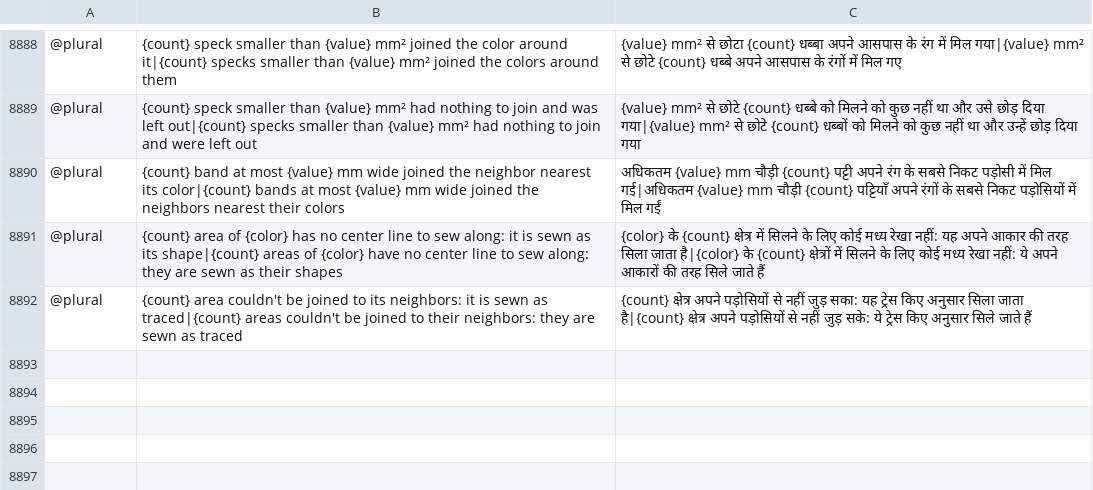
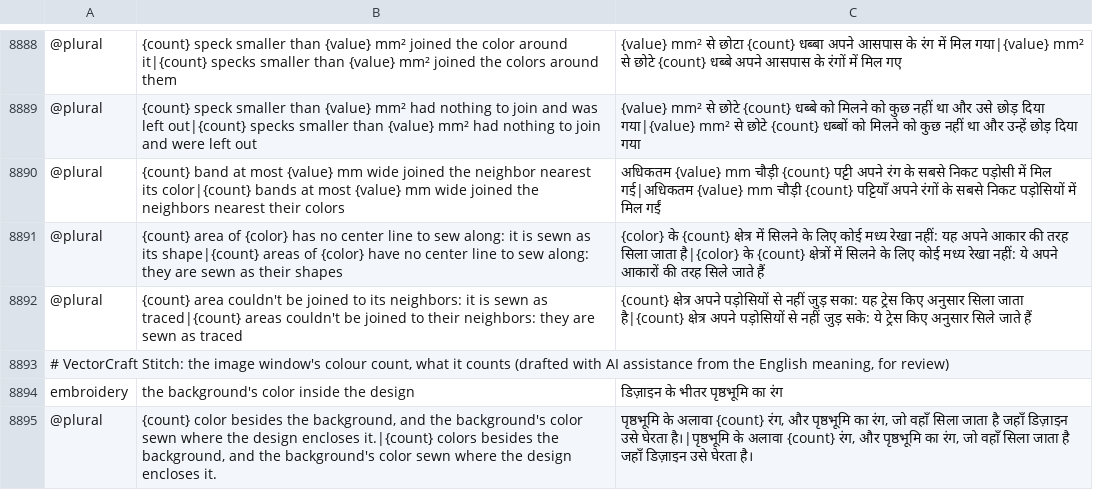
Before and after one commit to przbat-public/vectorcraft-stitch, a TSV file: crates/ui-egui/src/i18n/hi.tsv, drawn as a sheet; only a part is shown, gaps mark what is left out; the diff names each change by its address in the sheet, - before the commit and + after, or states it on an @@ line.

Commit message:
The image window's colour count said beside its threads, its scroll bars, and the hint line
Fixes from the read-through of the window's first part.

- The number of colours counts the colours besides the background. Where the design encloses the
  background's colour (the white inside a letter), the engine sews that colour too, as a row of
  its own, so the threads can be one more than the number: 6 colours beside "7 threads". A note
  under the number now says both ("6 colors besides the background, and the background's color
  sewn where the design encloses it."), and that colour's row reads "the background's color inside
  the design". Colours too small to keep are counted by colour, not by row (that row hid one), and
  the picture's colours are offered for the background once each (the white was offered twice).
  Two new strings in the 27 catalogues, drafted with AI assistance, for review.
- The settings column, the colour list and Choose Thread…'s list show their scroll bars whenever
  they overflow, in a column of their own, as the app's panels and the Layers panel's list do, so
  that each says it scrolls; before, egui's bars showed only under the pointer. The column scrolls
  as a panel's body (`widgets::panel_scroll`); the two lists share one helper, which decides the
  bar before the rows are laid out, and Choose Thread…'s rows keep to its width beside the bar.
- A changed colour's ↺ no longer pulls the next row up over it: it was put in place with a scope,
  which moves the list's cursor to the button's bottom (the next row started 12 points too high);
  it is now placed over the row without moving the cursor (`Ui::place`).
- The window ends above the hint line and the status bar instead of cutting through them, its top
  where it was. Upstream's `widgets.rs` re-exports the bars' top (`menu_floor`) outside its tests
  too: a hook, marked and listed in FORK.md.
- FORK.md: the row of the palette chosen in the window is dated 2026-11-01, the round it was
  decided in. docs/embroidery.md and docs/image-digitizing-words.md say what the number counts.

```diff
--- a/crates/ui-egui/src/i18n/hi.tsv
+++ b/crates/ui-egui/src/i18n/hi.tsv
+row 8893: # VectorCraft Stitch: the image window's colour count, what it counts (drafted with AI assistance from the English meaning, for review)
+row 8894: embroidery | the background's color inside the design | डिज़ाइन के भीतर पृष्ठभूमि का रंग
+row 8895: @plural | {count} color besides the background, and the background's color sewn where the design encloses it.|{count} colors besides the background, and the background's color sewn where the design encloses it. | पृष्ठभूमि के अलावा {count} रंग, और पृष्ठभूमि का रंग, जो वहाँ सिला जाता है जहाँ डिज़ाइन उसे घेरता है।|पृष्ठभूमि के अलावा {count} रंग, और पृष्ठभूमि का रंग, जो वहाँ सिला जाता है जहाँ डिज़ाइन उसे घेरता है।
```
Also changed, not shown: crates/ui-egui/src/i18n/bg.tsv, crates/ui-egui/src/i18n/el.tsv, 35 other files.
